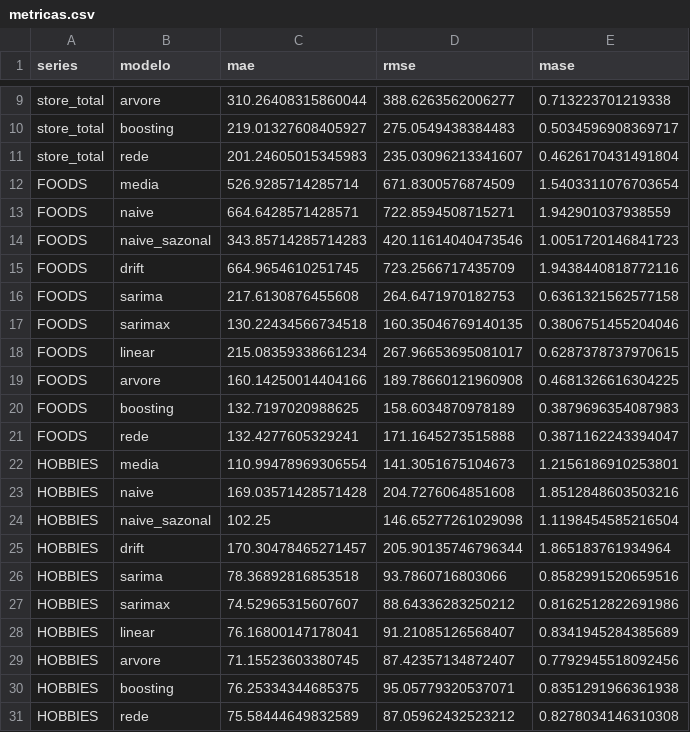
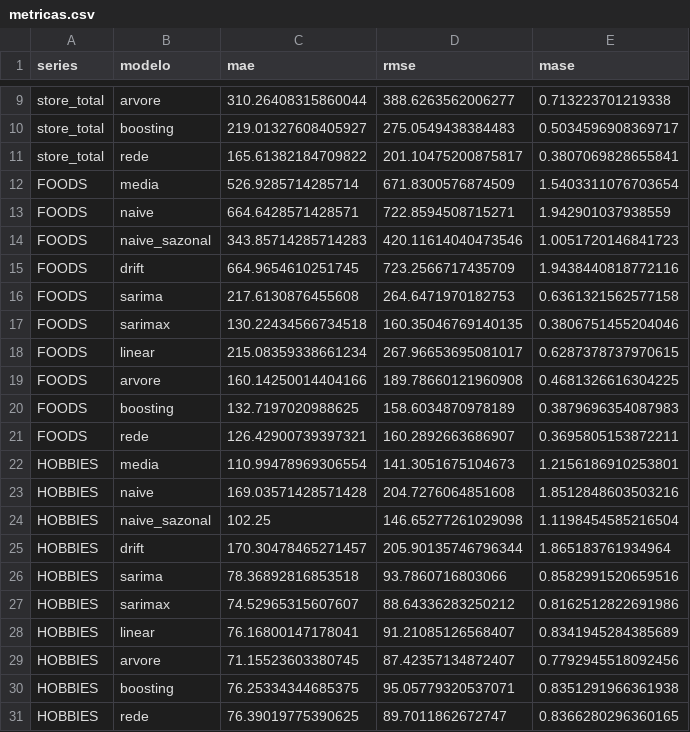
Before and after one commit to mistercapote/time-series-a2-2026, a CSV file: metricas.csv, drawn as a sheet; only a part is shown, gaps mark what is left out; removed rows and columns are numbered as before the commit, all else as after; the diff names each change by its address in the sheet, - before the commit and + after, or states it on an @@ line.

Commit message:
docs(rede): atualiza metricas, notebook e AI_USAGE com arquitetura vencedora

```diff
--- a/metricas.csv
+++ b/metricas.csv
-row 11: store_total | rede | 201.24605015345983 | 235.03096213341607 | 0.4626170431491804
+row 11: store_total | rede | 165.61382184709822 | 201.10475200875817 | 0.3807069828655841
-row 21: FOODS | rede | 132.4277605329241 | 171.1645273515888 | 0.3871162243394047
+row 21: FOODS | rede | 126.42900739397321 | 160.2892663686907 | 0.3695805153872211
-row 31: HOBBIES | rede | 75.58444649832589 | 87.05962432523212 | 0.8278034146310308
+row 31: HOBBIES | rede | 76.39019775390625 | 89.7011862672747 | 0.8366280296360165
```
Also changed, not shown: previsoes_validacao.csv, resultados/metricas.csv, 4 other files.
